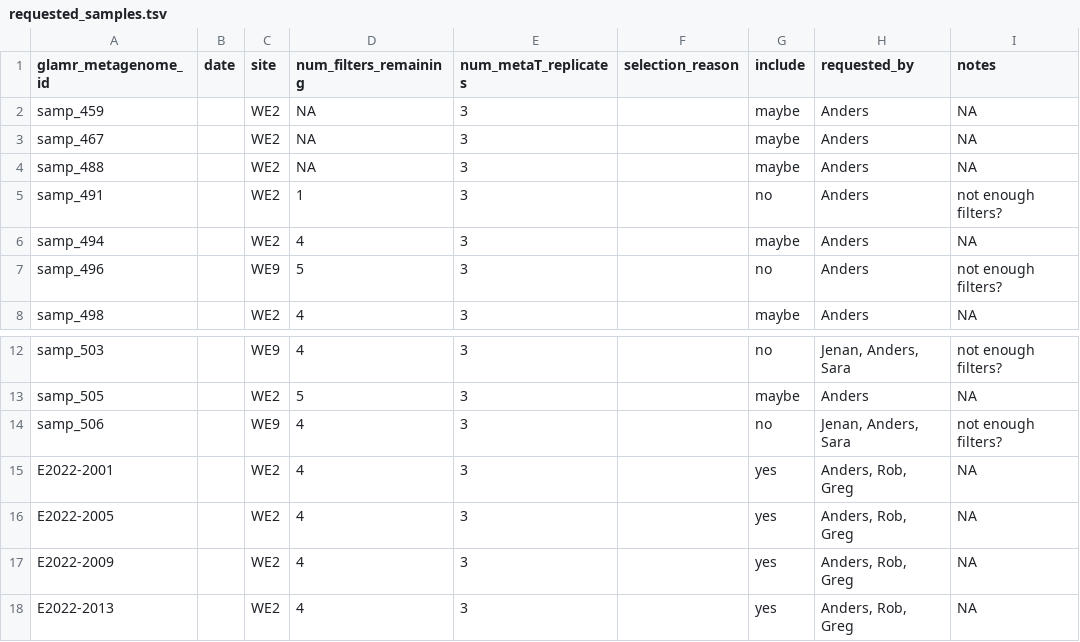
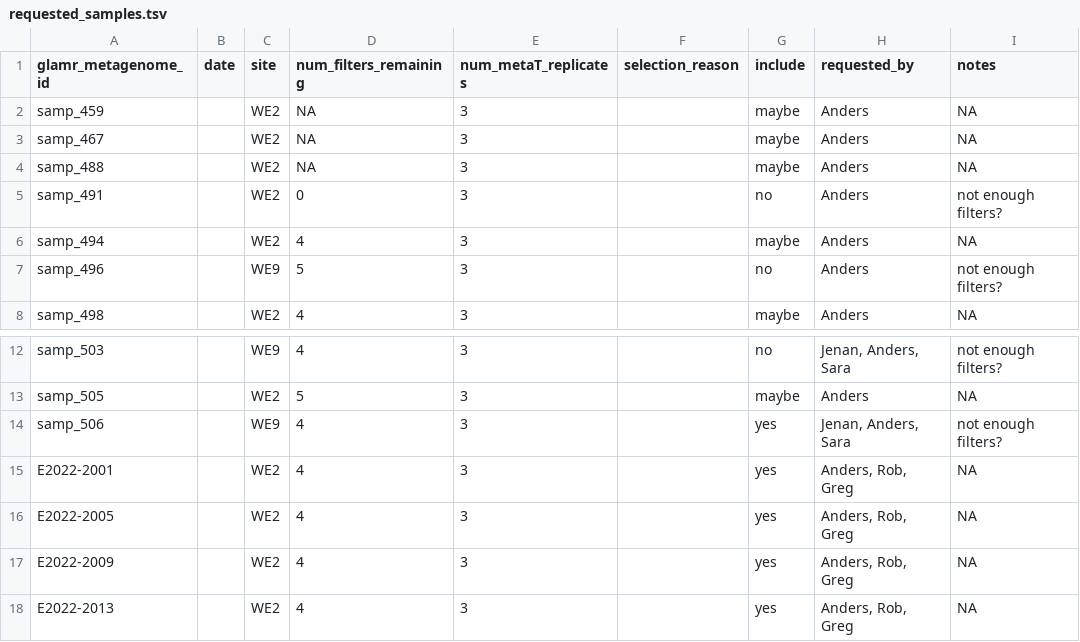
Before and after one commit to akiledal/jgi_csp_metaT_sample_selection, a TSV file: requested_samples.tsv, drawn as a sheet; only a part is shown, gaps mark what is left out.

```diff
--- a/requested_samples.tsv
+++ b/requested_samples.tsv
@@ -4,3 +4,3 @@ samp_467		WE2	NA	3		maybe	Anders	NA
 samp_488		WE2	NA	3		maybe	Anders	NA
-samp_491		WE2	1	3		no	Anders	not enough filters?
+samp_491		WE2	0	3		no	Anders	not enough filters?
 samp_494		WE2	4	3		maybe	Anders	NA
@@ -13,3 +13,3 @@ samp_503		WE9	4	3		no	Jenan, Anders, Sara	not enough filters?
 samp_505		WE2	5	3		maybe	Anders	NA
-samp_506		WE9	4	3		no	Jenan, Anders, Sara	not enough filters?
+samp_506		WE9	4	3		yes	Jenan, Anders, Sara	not enough filters?
 E2022-2001		WE2	4	3		yes	Anders, Rob, Greg	NA
```
Also changed, not shown: 1 other file.
